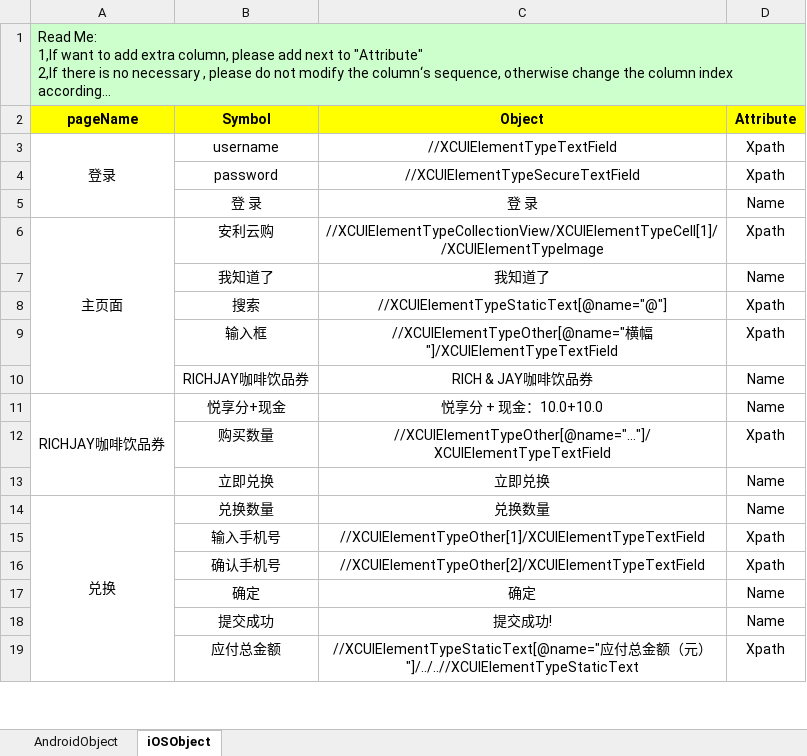
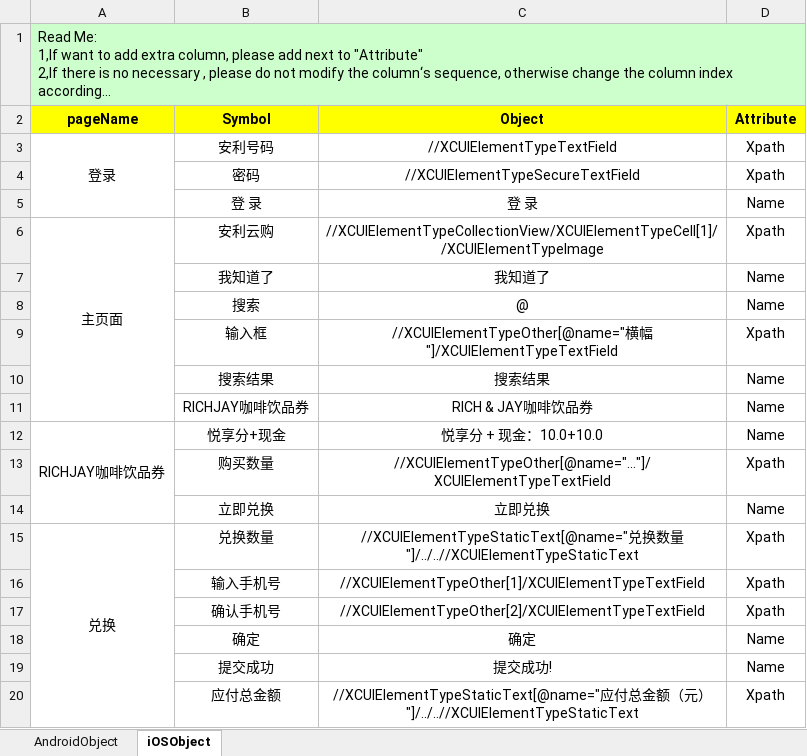
Before and after one commit to penghuibys/automation, an Excel workbook: Desktop/appium/backup/PractitionerPortal_automation/appiumtest/Implement/PageObject/Object的副本.xlsx, sheet iOSObject, drawn as a sheet; only a part is shown; long unchanged cells end in …; values as stored, in another font and other column widths than the file's, no borders; addresses are those after the commit; the diff covers the shown part only; the diff names each change by its address in the sheet, - before the commit and + after, or states it on an @@ line.

```diff
--- a/Desktop/appium/backup/PractitionerPortal_automation/appiumtest/Implement/PageObject/Object的副本.xlsx (sheet iOSObject)
+++ b/Desktop/appium/backup/PractitionerPortal_automation/appiumtest/Implement/PageObject/Object的副本.xlsx (sheet iOSObject)
-B3 (Symbol): username
+B3 (Symbol): 安利号码
-B4 (Symbol): password
+B4 (Symbol): 密码
-C8 (Object): //XCUIElementTypeStaticText[@name="@"]
+C8 (Object): @
-D8 (Attribute): Xpath
+D8 (Attribute): Name
+row 10:  | 搜索结果 | 搜索结果 | Name
-C15 (Object): 兑换数量
+C15 (Object): //XCUIElementTypeStaticText[@name="兑换数量"]/../..//XCUIElementTypeStaticText
-D15 (Attribute): Name
+D15 (Attribute): Xpath
```
Also changed, not shown: 14 added rows elsewhere in this sheet, Desktop/appium/backup/PractitionerPortal_automation/appiumtest/Implement/PageObject/Object.xlsx, 12 other files.
